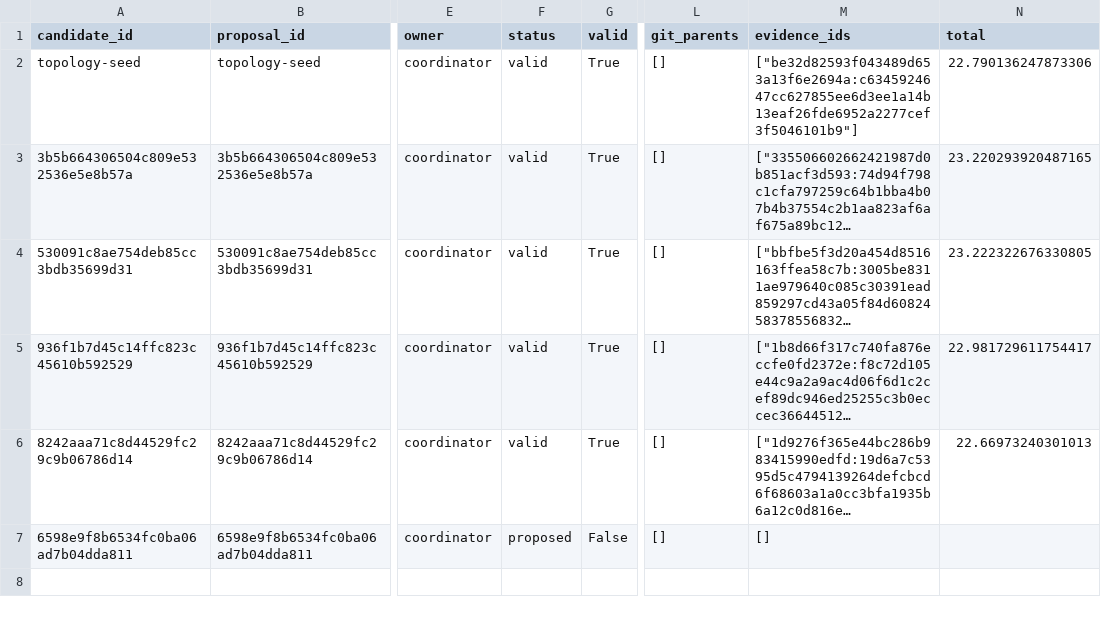
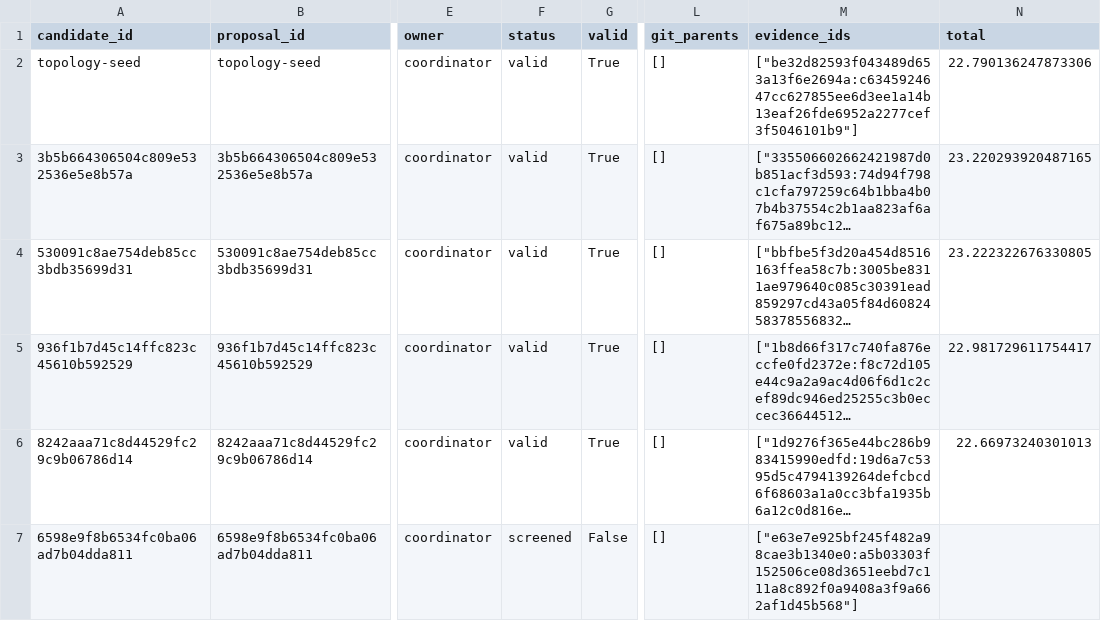
Before and after one commit to timbtz/feyer-search-lab, a CSV file: experiments/campaigns/layout-numerical-lane1/candidates.csv, drawn as a sheet; only a part is shown, gaps mark what is left out; long unchanged cells end in …; the diff names each change by its address in the sheet, - before the commit and + after, or states it on an @@ line.

Commit message:
Record DAG campaign 6598e9f8b6534fc0ba06ad7b04dda811-screen

```diff
--- a/experiments/campaigns/layout-numerical-lane1/candidates.csv
+++ b/experiments/campaigns/layout-numerical-lane1/candidates.csv
-F7 (status): proposed
+F7 (status): screened
-M7 (evidence_ids): []
+M7 (evidence_ids): ["e63e7e925bf245f482a98cae3b1340e0:a5b03303f152506ce08d3651eebd7c111a8c892f0a9408a3f9a662af1d45b568"]
```
Also changed, not shown: 7 other files.
